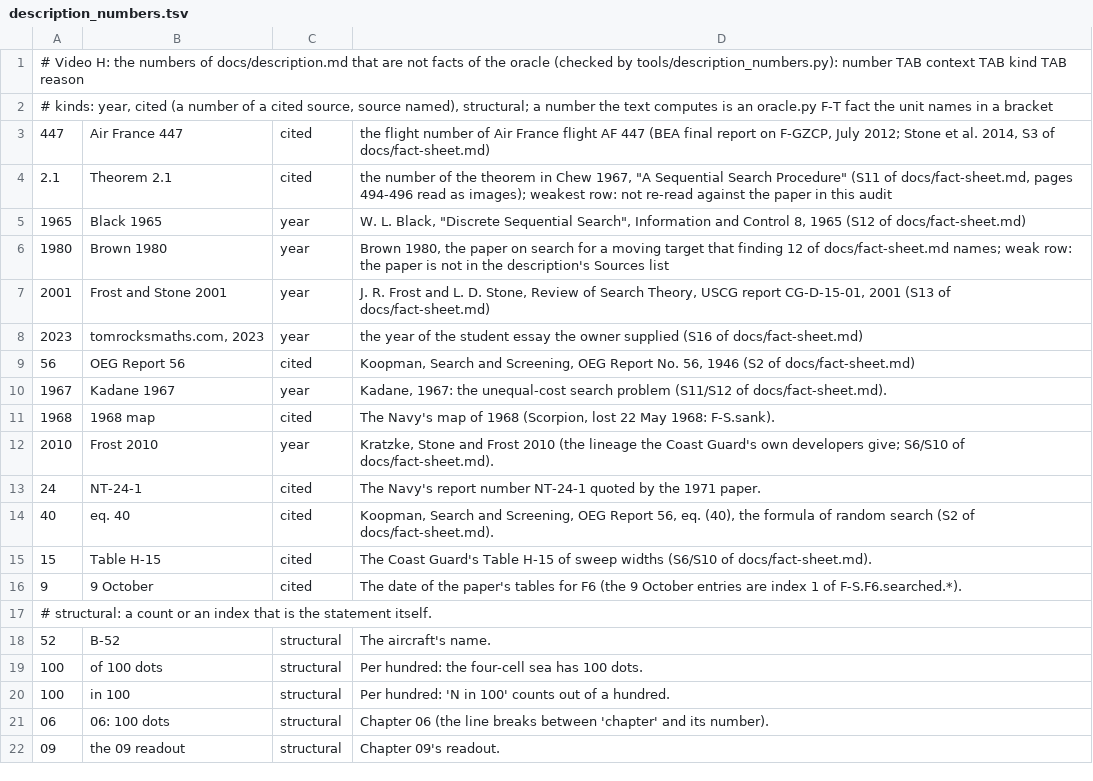
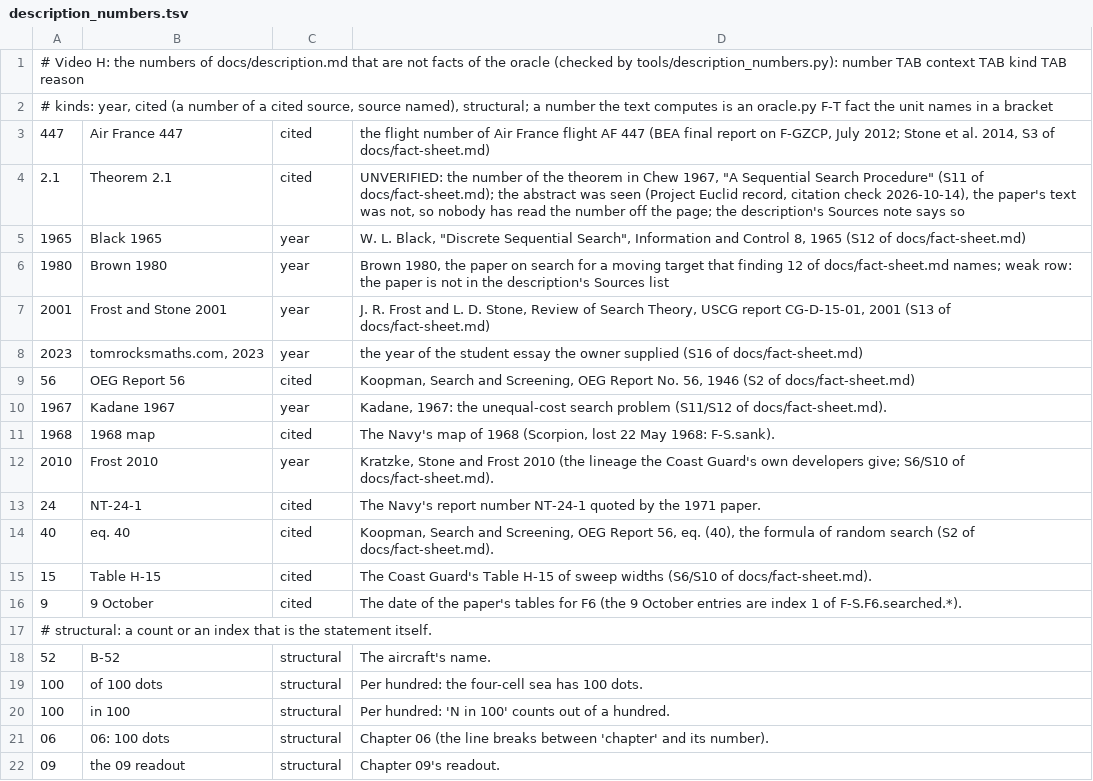
Before and after one commit to Dicklesworthstone/jeffs_math_explainer_videos, a TSV file: explainer_corpus/bayesian_search/docs/description_numbers.tsv, drawn as a sheet.

```diff
--- a/explainer_corpus/bayesian_search/docs/description_numbers.tsv
+++ b/explainer_corpus/bayesian_search/docs/description_numbers.tsv
@@ -3,3 +3,3 @@
 447	Air France 447	cited	the flight number of Air France flight AF 447 (BEA final report on F-GZCP, July 2012; Stone et al. 2014, S3 of docs/fact-sheet.md)
-2.1	Theorem 2.1	cited	the number of the theorem in Chew 1967, "A Sequential Search Procedure" (S11 of docs/fact-sheet.md, pages 494-496 read as images); weakest row: not re-read against the paper in this audit
+2.1	Theorem 2.1	cited	UNVERIFIED: the number of the theorem in Chew 1967, "A Sequential Search Procedure" (S11 of docs/fact-sheet.md); the abstract was seen (Project Euclid record, citation check 2026-10-14), the paper's text was not, so nobody has read the number off the page; the description's Sources note says so
 1965	Black 1965	year	W. L. Black, "Discrete Sequential Search", Information and Control 8, 1965 (S12 of docs/fact-sheet.md)
```
Also changed, not shown: 4 other files.
